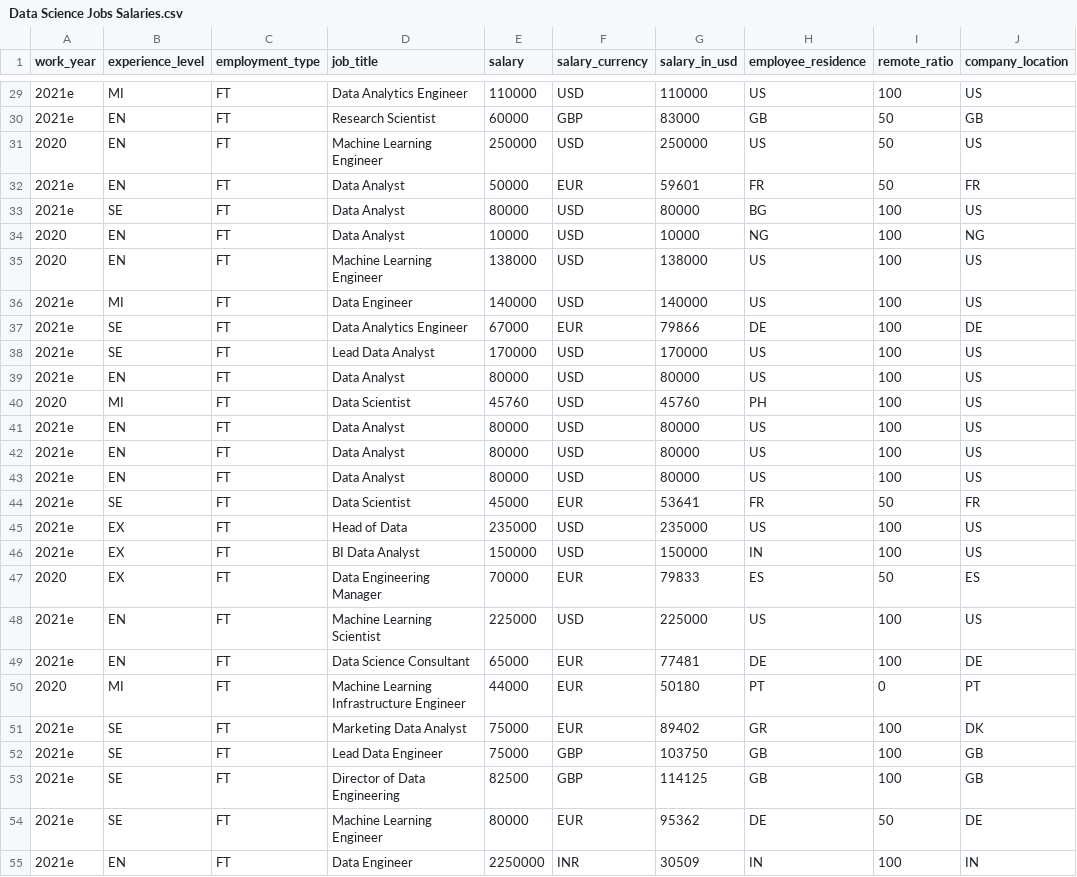
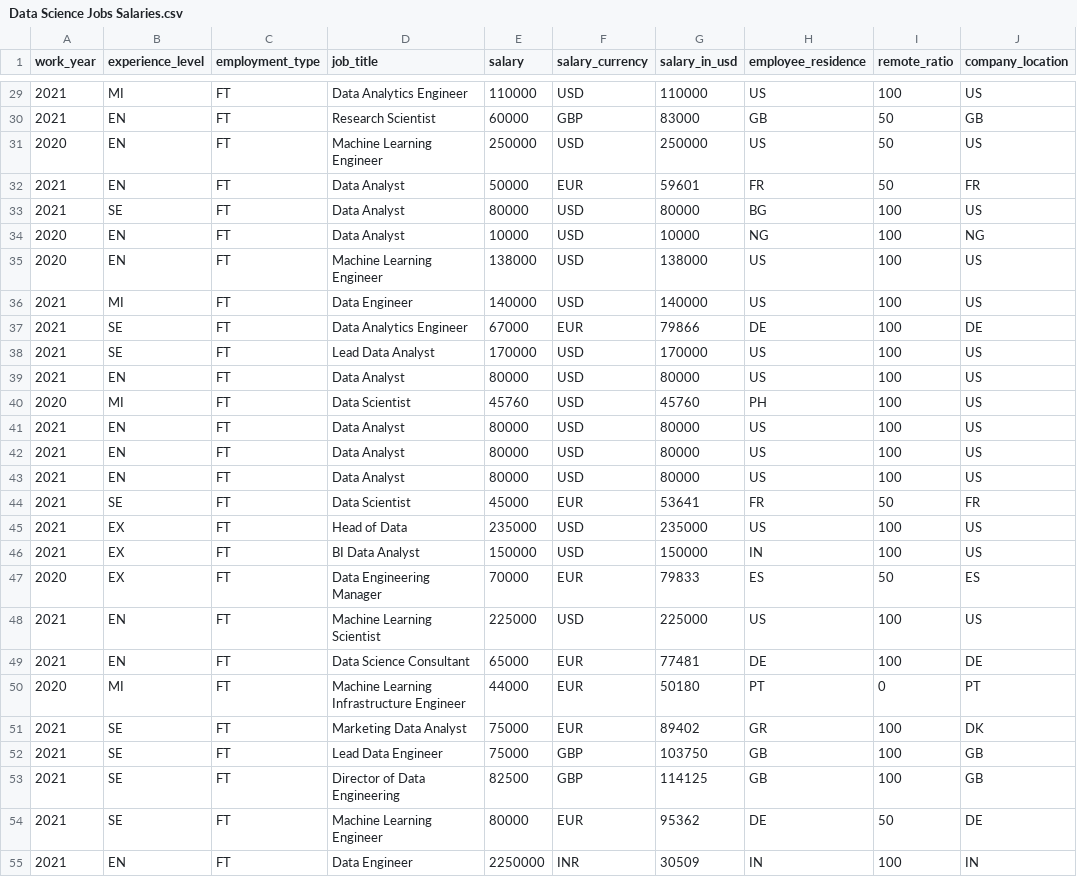
Before and after one commit to rodrigjd/Data-, a CSV file: Data Science Jobs Salaries.csv, drawn as a sheet; only a part is shown, gaps mark what is left out; the diff covers the shown part only; the diff names each change by its address in the sheet, - before the commit and + after, or states it on an @@ line.

```diff
--- a/Data Science Jobs Salaries.csv
+++ b/Data Science Jobs Salaries.csv
-A29:A30 (work_year): 2021e
+A29:A30 (work_year): 2021
-A32:A33 (work_year): 2021e
+A32:A33 (work_year): 2021
-A36:A39 (work_year): 2021e
+A36:A39 (work_year): 2021
-A41:A46 (work_year): 2021e
+A41:A46 (work_year): 2021
-A48:A49 (work_year): 2021e
+A48:A49 (work_year): 2021
-A51:A55 (work_year): 2021e
+A51:A55 (work_year): 2021
```
Also changed, not shown: 160 edited cells elsewhere in this file.
